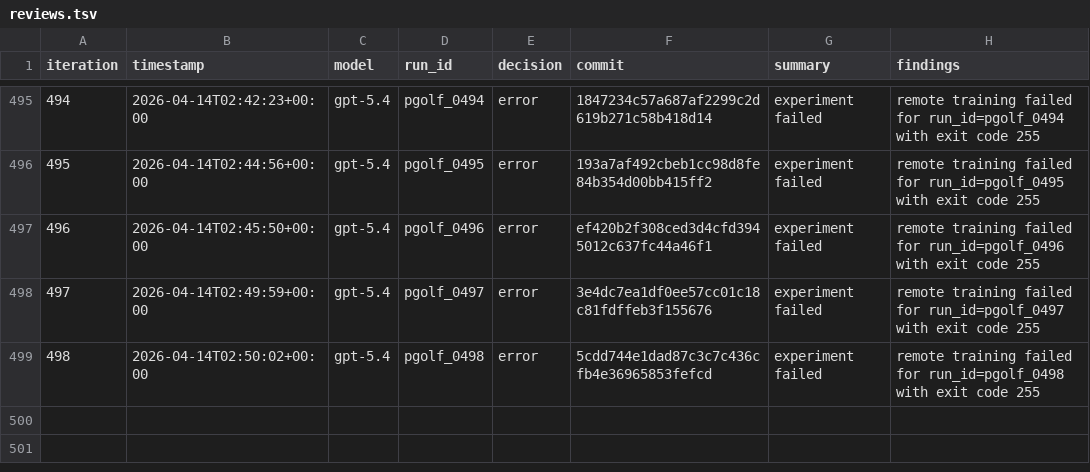
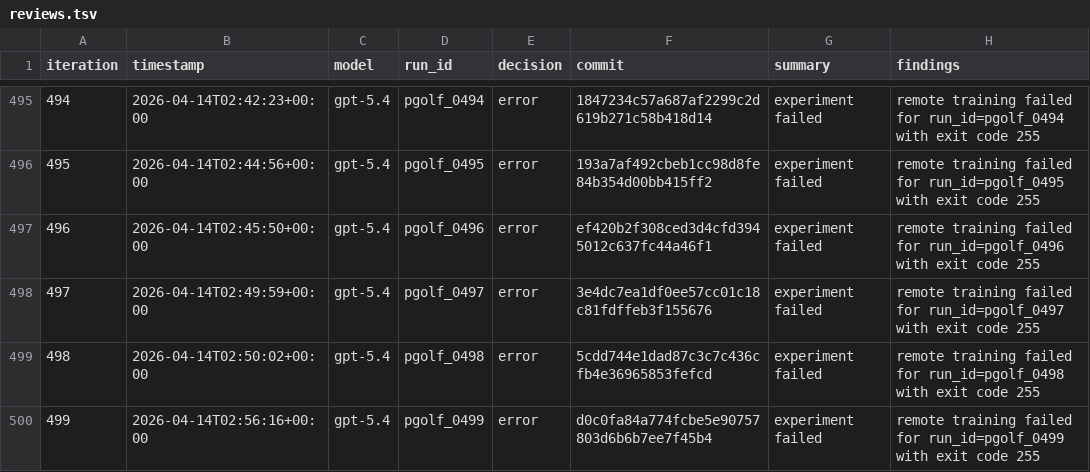
Before and after one commit to carlulsoe/parameter-golf, a TSV file: reviews.tsv, drawn as a sheet; only a part is shown, gaps mark what is left out; the diff names each change by its address in the sheet, - before the commit and + after, or states it on an @@ line.

Commit message:
chore(autoresearch): record error for pgolf_0499

```diff
--- a/reviews.tsv
+++ b/reviews.tsv
+row 500: 499 | 2026-04-14T02:56:16+00:00 | gpt-5.4 | pgolf_0499 | error | d0c0fa84a774fcbe5e90757803d6b6b7ee7f45b4 | experiment failed | remote training failed for run_id=pgolf_0499 with exit code 255
```
Also changed, not shown: 1 other file.
